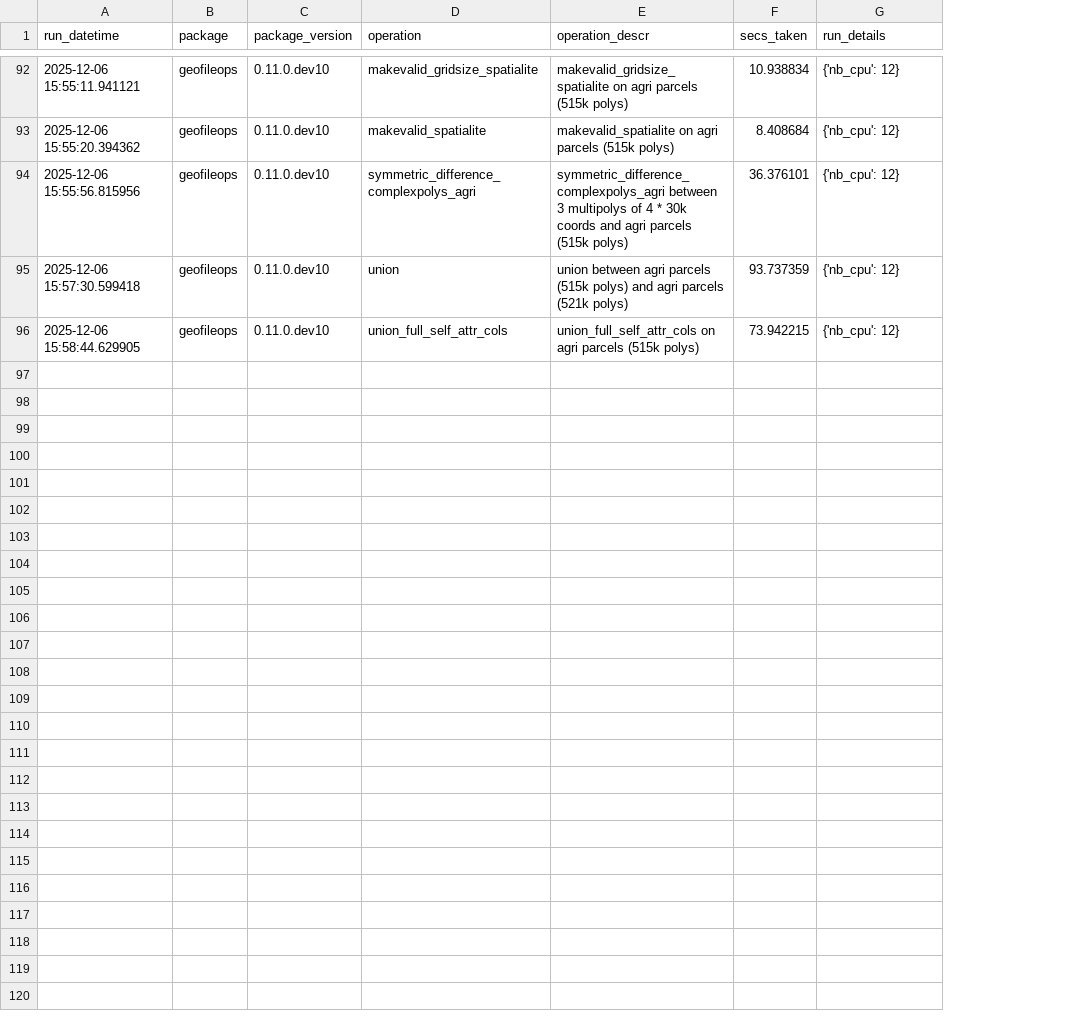
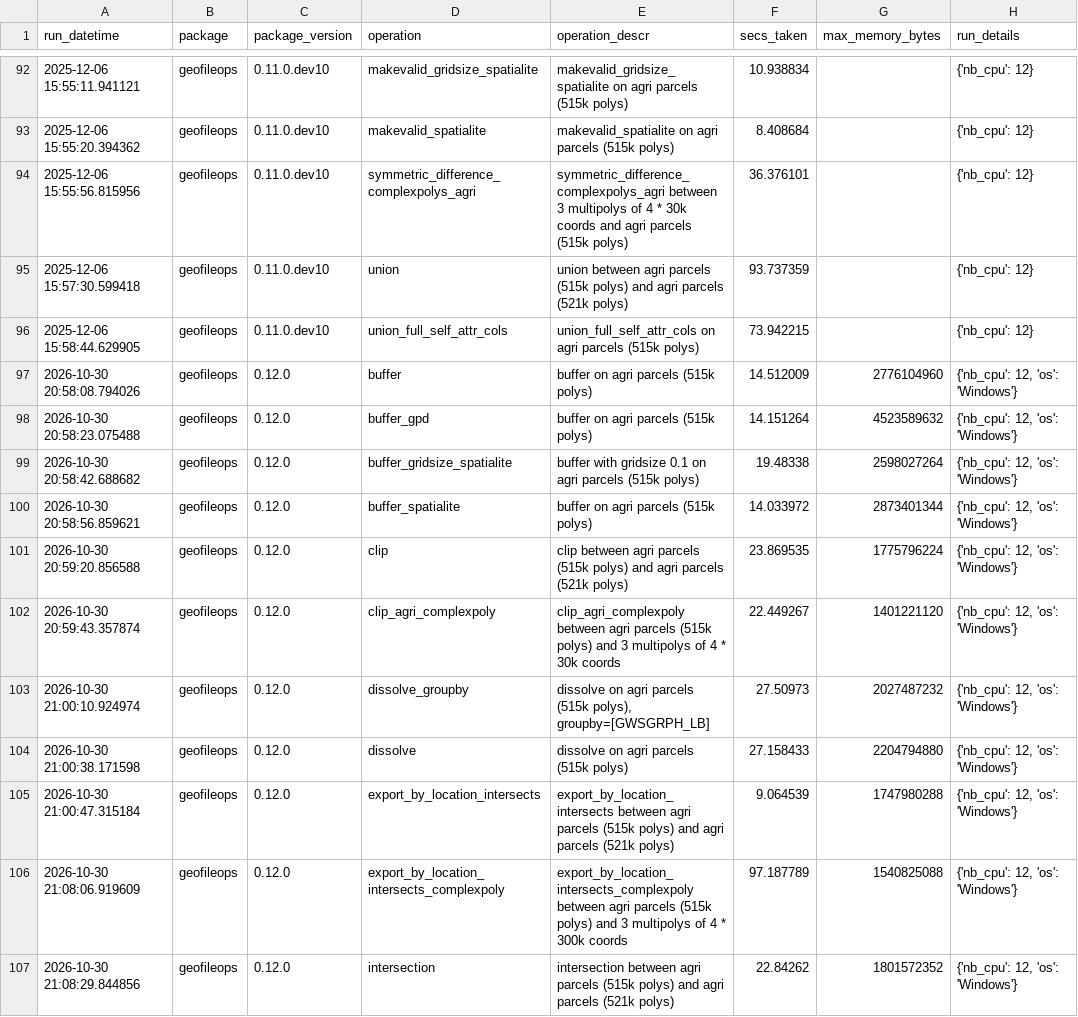
Before and after one commit to geofileops/geofileops, a CSV file: benchmark/results_vector_ops/benchmark_results.csv, drawn as a sheet; only a part is shown, gaps mark what is left out; the diff covers the shown part only; the diff names each change by its address in the sheet, - before the commit and + after, or states it on an @@ line.

```diff
--- a/benchmark/results_vector_ops/benchmark_results.csv
+++ b/benchmark/results_vector_ops/benchmark_results.csv
+column G (max_memory_bytes), empty
+row 97: 2026-10-30 20:58:08.794026 | geofileops | 0.12.0 | buffer | buffer on agri parcels (515k polys) | 14.512009 | 2776104960 | {'nb_cpu': 12, 'os': 'Windows'}
+row 98: 2026-10-30 20:58:23.075488 | geofileops | 0.12.0 | buffer_gpd | buffer on agri parcels (515k polys) | 14.151264 | 4523589632 | {'nb_cpu': 12, 'os': 'Windows'}
+row 99: 2026-10-30 20:58:42.688682 | geofileops | 0.12.0 | buffer_gridsize_spatialite | buffer with gridsize 0.1 on agri parcels (515k polys) | 19.48338 | 2598027264 | {'nb_cpu': 12, 'os': 'Windows'}
+row 100: 2026-10-30 20:58:56.859621 | geofileops | 0.12.0 | buffer_spatialite | buffer on agri parcels (515k polys) | 14.033972 | 2873401344 | {'nb_cpu': 12, 'os': 'Windows'}
+row 101: 2026-10-30 20:59:20.856588 | geofileops | 0.12.0 | clip | clip between agri parcels (515k polys) and agri parcels (521k polys) | 23.869535 | 1775796224 | {'nb_cpu': 12, 'os': 'Windows'}
+row 102: 2026-10-30 20:59:43.357874 | geofileops | 0.12.0 | clip_agri_complexpoly | clip_agri_complexpoly between agri parcels (515k polys) and 3 multipolys of 4 * 30k coords | 22.449267 | 1401221120 | {'nb_cpu': 12, 'os': 'Windows'}
+row 103: 2026-10-30 21:00:10.924974 | geofileops | 0.12.0 | dissolve_groupby | dissolve on agri parcels (515k polys), groupby=[GWSGRPH_LB] | 27.50973 | 2027487232 | {'nb_cpu': 12, 'os': 'Windows'}
+row 104: 2026-10-30 21:00:38.171598 | geofileops | 0.12.0 | dissolve | dissolve on agri parcels (515k polys) | 27.158433 | 2204794880 | {'nb_cpu': 12, 'os': 'Windows'}
+row 105: 2026-10-30 21:00:47.315184 | geofileops | 0.12.0 | export_by_location_intersects | export_by_location_intersects between agri parcels (515k polys) and agri parcels (521k polys) | 9.064539 | 1747980288 | {'nb_cpu': 12, 'os': 'Windows'}
+row 106: 2026-10-30 21:08:06.919609 | geofileops | 0.12.0 | export_by_location_intersects_complexpoly | export_by_location_intersects_complexpoly between agri parcels (515k polys) and 3 multipolys of 4 * 300k coords | 97.187789 | 1540825088 | {'nb_cpu': 12, 'os': 'Windows'}
+row 107: 2026-10-30 21:08:29.844856 | geofileops | 0.12.0 | intersection | intersection between agri parcels (515k polys) and agri parcels (521k polys) | 22.84262 | 1801572352 | {'nb_cpu': 12, 'os': 'Windows'}
```
Also changed, not shown: 11 added rows elsewhere in this file, 24 other files.
